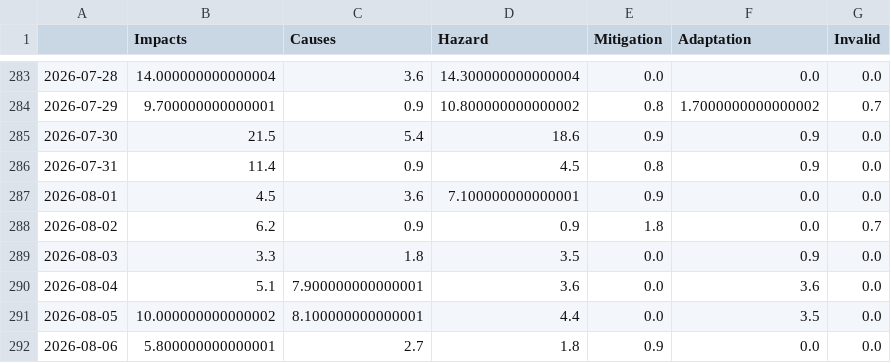
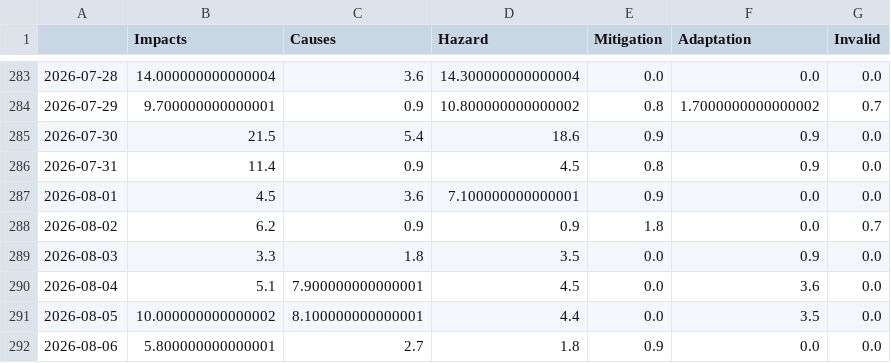
Before and after one commit to hannak555-news/heatIsComing, a CSV file: csv/topics_date.csv, drawn as a sheet; only a part is shown, gaps mark what is left out.

```diff
--- a/csv/topics_date.csv
+++ b/csv/topics_date.csv
@@ -289,3 +289,3 @@
 2026-08-03,3.3,1.8,3.5,0.0,0.9,0.0
-2026-08-04,5.1,7.900000000000001,3.6,0.0,3.6,0.0
+2026-08-04,5.1,7.900000000000001,4.5,0.0,3.6,0.0
 2026-08-05,10.000000000000002,8.100000000000001,4.4,0.0,3.5,0.0
```
Also changed, not shown: 5 other files.
